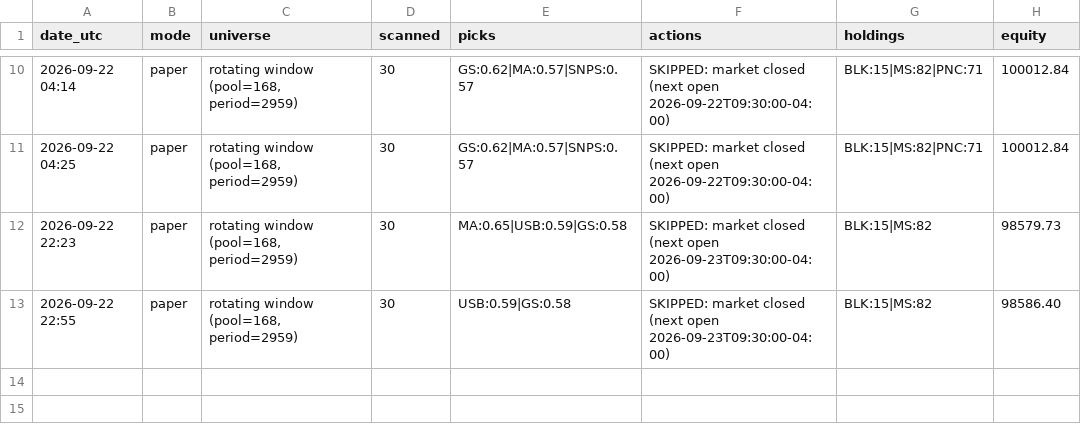
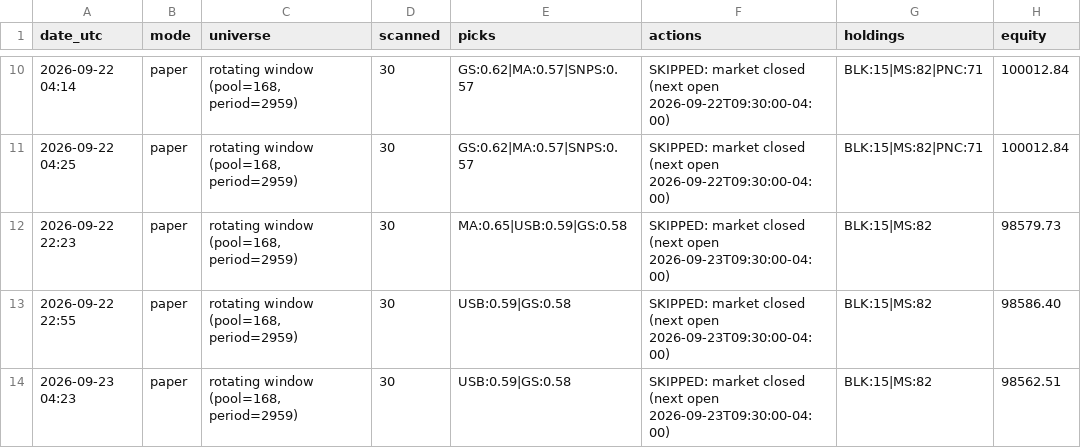
Before and after one commit to A-beaner/api-model, a CSV file: track_record.csv, drawn as a sheet; only a part is shown, gaps mark what is left out; the diff names each change by its address in the sheet, - before the commit and + after, or states it on an @@ line.

```diff
--- a/track_record.csv
+++ b/track_record.csv
+row 14: 2026-09-23 04:23 | paper | rotating window (pool=168, period=2959) | 30 | USB:0.59|GS:0.58 | SKIPPED: market closed (next open 2026-09-23T09:30:00-04:00) | BLK:15|MS:82 | 98562.51
```
Also changed, not shown: 2 other files.
